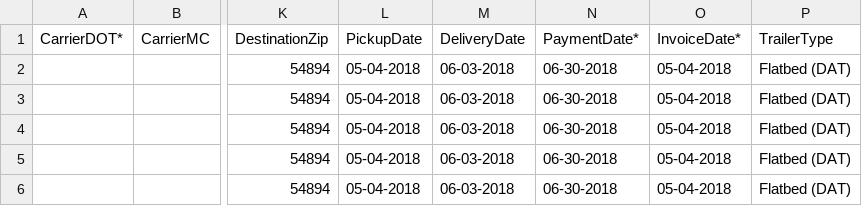
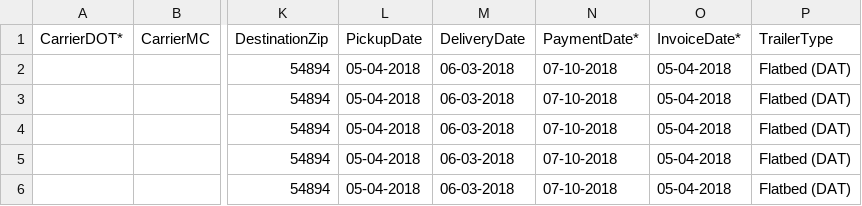
Before and after one commit to anilmanu29/AutomationFramework, a CSV file: Matchedcarrier/LoadPayBulkTemplateMatchedCarrier.csv, drawn as a sheet; only a part is shown, gaps mark what is left out; the diff names each change by its address in the sheet, - before the commit and + after, or states it on an @@ line.

```diff
--- a/Matchedcarrier/LoadPayBulkTemplateMatchedCarrier.csv
+++ b/Matchedcarrier/LoadPayBulkTemplateMatchedCarrier.csv
-N2:N6 (PaymentDate*): 06-30-2018
+N2:N6 (PaymentDate*): 07-10-2018
```
Also changed, not shown: UnmatchedCarrier/LoadPayBulkTemplate.csv, 15 other files.
